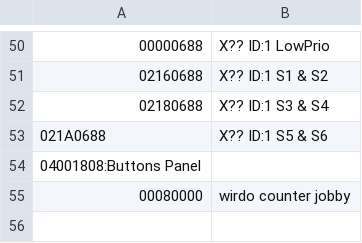
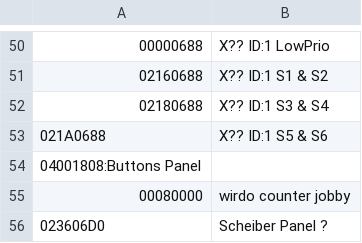
Before and after one commit to eburi/ha_addon_scheiber, a CSV file: scheiber/tools/can_names.csv, drawn as a sheet; only a part is shown, gaps mark what is left out.

Commit message:
new device hypothesis

```diff
--- a/scheiber/tools/can_names.csv
+++ b/scheiber/tools/can_names.csv
@@ -55 +55,2 @@
 00080000;wirdo counter jobby
+023606D0;Scheiber Panel ?
```
